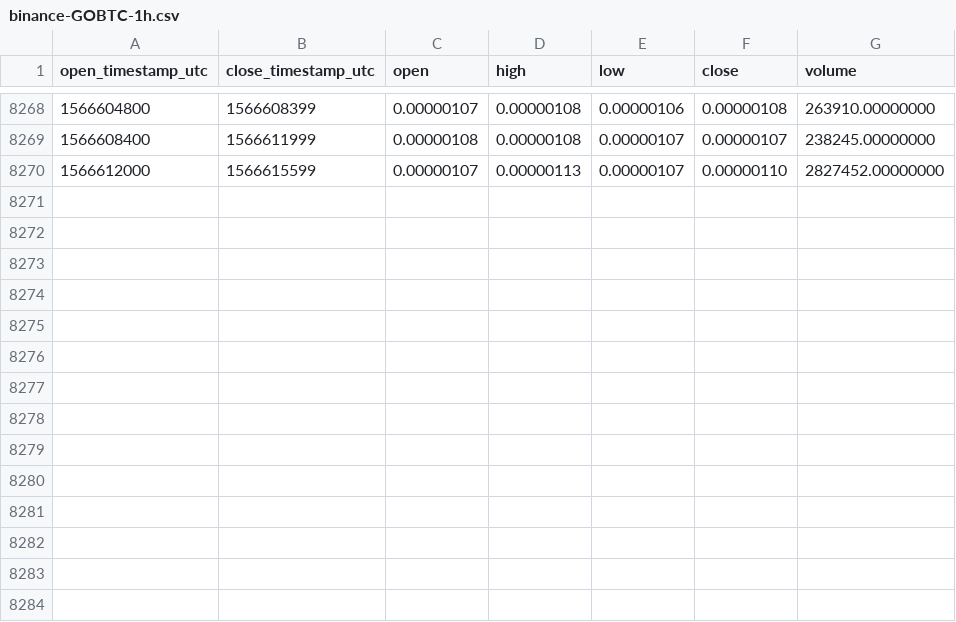
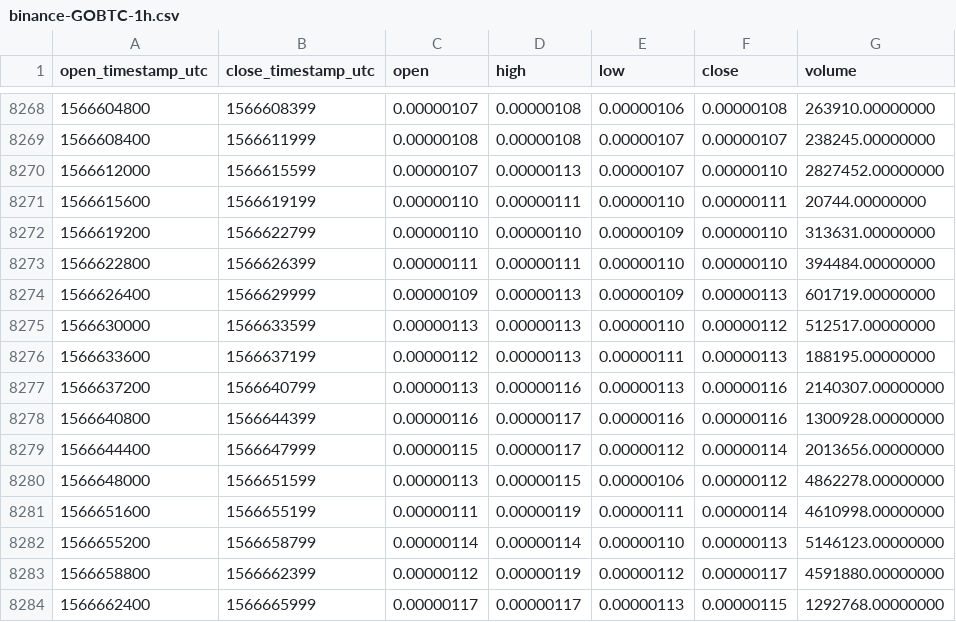
Before and after one commit to cryptobigbro/binance-GOBTC, a CSV file: binance-GOBTC-1h.csv, drawn as a sheet; only a part is shown, gaps mark what is left out.

Commit message:
Update OHLCV data.

```diff
--- a/binance-GOBTC-1h.csv
+++ b/binance-GOBTC-1h.csv
@@ -8270 +8270,15 @@ open_timestamp_utc,close_timestamp_utc,open,high,low,close,volume
 1566612000,1566615599,0.00000107,0.00000113,0.00000107,0.00000110,2827452.00000000
+1566615600,1566619199,0.00000110,0.00000111,0.00000110,0.00000111,20744.00000000
+1566619200,1566622799,0.00000110,0.00000110,0.00000109,0.00000110,313631.00000000
+1566622800,1566626399,0.00000111,0.00000111,0.00000110,0.00000110,394484.00000000
+1566626400,1566629999,0.00000109,0.00000113,0.00000109,0.00000113,601719.00000000
+1566630000,1566633599,0.00000113,0.00000113,0.00000110,0.00000112,512517.00000000
+1566633600,1566637199,0.00000112,0.00000113,0.00000111,0.00000113,188195.00000000
+1566637200,1566640799,0.00000113,0.00000116,0.00000113,0.00000116,2140307.00000000
+1566640800,1566644399,0.00000116,0.00000117,0.00000116,0.00000116,1300928.00000000
+1566644400,1566647999,0.00000115,0.00000117,0.00000112,0.00000114,2013656.00000000
+1566648000,1566651599,0.00000113,0.00000115,0.00000106,0.00000112,4862278.00000000
+1566651600,1566655199,0.00000111,0.00000119,0.00000111,0.00000114,4610998.00000000
+1566655200,1566658799,0.00000114,0.00000114,0.00000110,0.00000113,5146123.00000000
+1566658800,1566662399,0.00000112,0.00000119,0.00000112,0.00000117,4591880.00000000
+1566662400,1566665999,0.00000117,0.00000117,0.00000113,0.00000115,1292768.00000000
```
